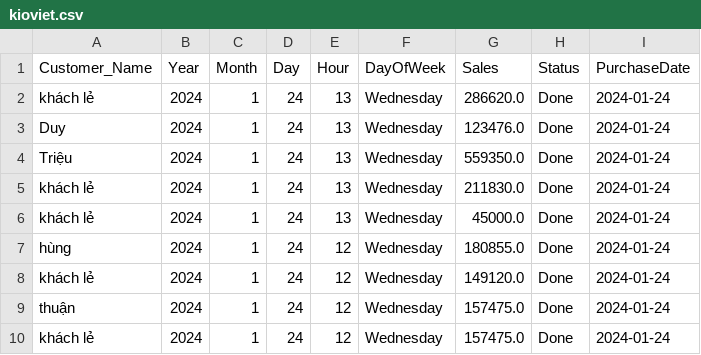
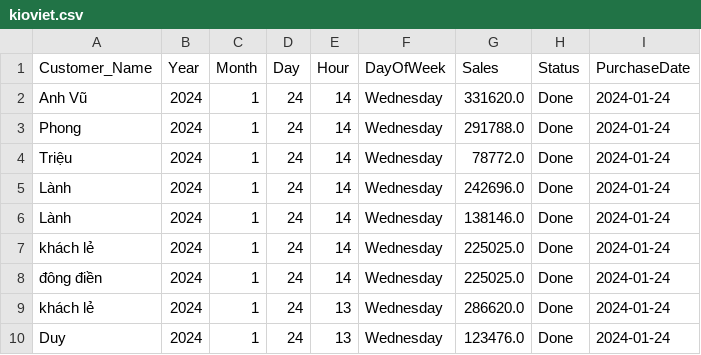
Before and after one commit to johntrinhnhat/72-Billiards-Club, a CSV file: kioviet.csv, drawn as a sheet; only a part is shown; the shorter side is filled out with more unchanged rows; the diff names each change by its address in the sheet, - before the commit and + after, or states it on an @@ line.

```diff
--- a/kioviet.csv
+++ b/kioviet.csv
+row 2: Anh Vũ | 2024 | 1 | 24 | 14 | Wednesday | 331620.0 | Done | 2024-01-24
+row 3: Phong | 2024 | 1 | 24 | 14 | Wednesday | 291788.0 | Done | 2024-01-24
+row 4: Triệu | 2024 | 1 | 24 | 14 | Wednesday | 78772.0 | Done | 2024-01-24
+row 5: Lành | 2024 | 1 | 24 | 14 | Wednesday | 242696.0 | Done | 2024-01-24
+row 6: Lành | 2024 | 1 | 24 | 14 | Wednesday | 138146.0 | Done | 2024-01-24
+row 7: khách lẻ | 2024 | 1 | 24 | 14 | Wednesday | 225025.0 | Done | 2024-01-24
+row 8: đông điền | 2024 | 1 | 24 | 14 | Wednesday | 225025.0 | Done | 2024-01-24
```
Also changed, not shown: kioviet_customer.csv.
